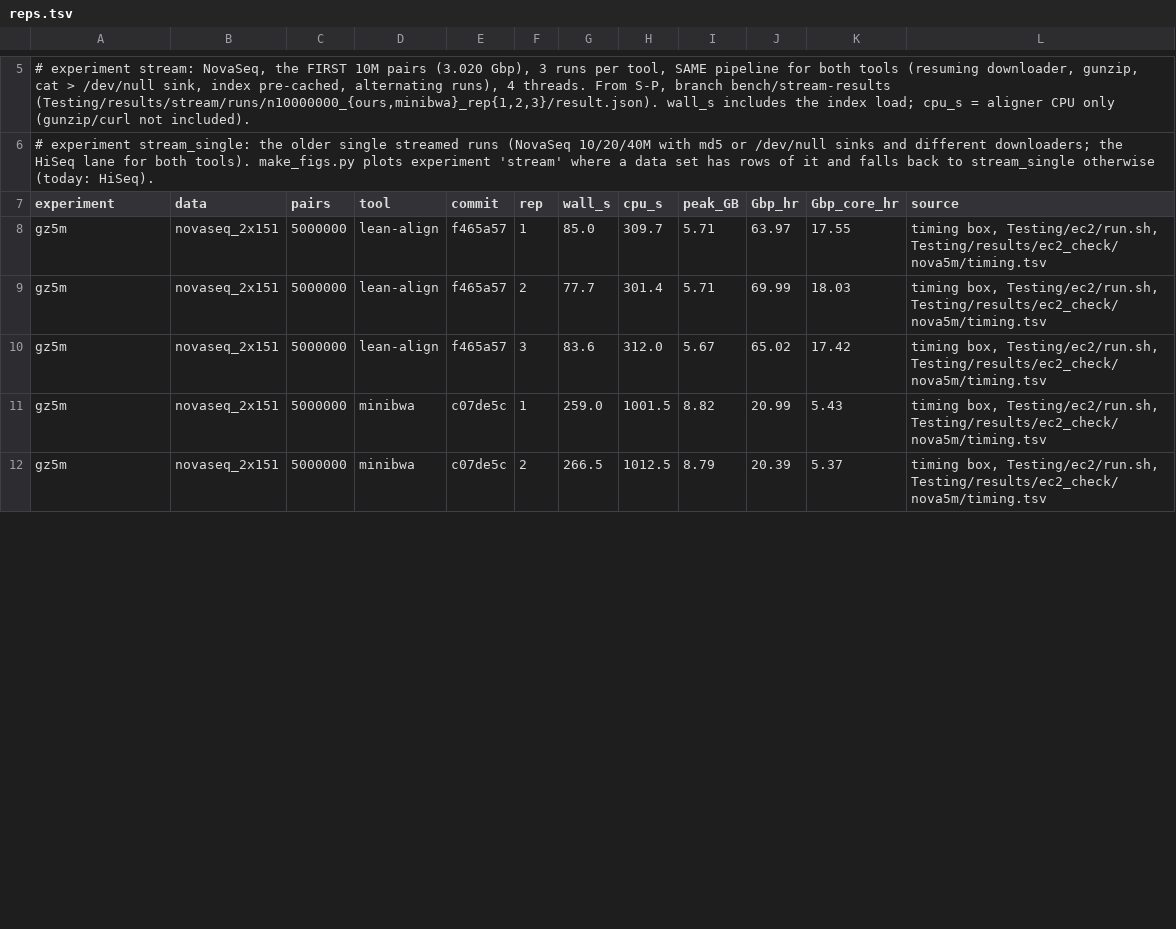
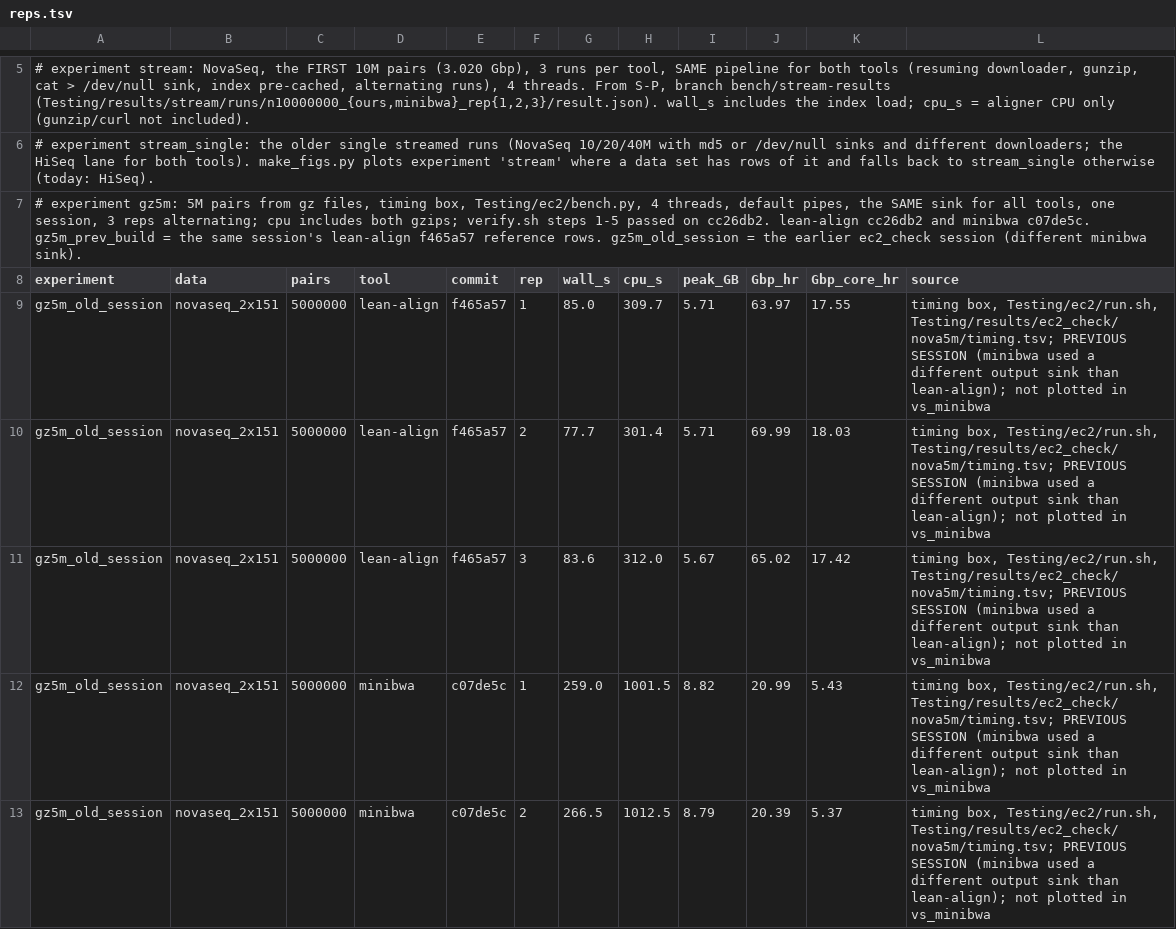
Before and after one commit to rowancallahan/lean-align, a TSV file: Testing/results/blog/data/reps.tsv, drawn as a sheet; only a part is shown, gaps mark what is left out; the diff covers the shown part only.

```diff
--- a/Testing/results/blog/data/reps.tsv
+++ b/Testing/results/blog/data/reps.tsv
@@ -6,7 +6,8 @@
 # experiment stream_single: the older single streamed runs (NovaSeq 10/20/40M with md5 or /dev/null sinks and different downloaders; the HiSeq lane for both tools). make_figs.py plots experiment 'stream' where a data set has rows of it and falls back to stream_single otherwise (today: HiSeq).
+# experiment gz5m: 5M pairs from gz files, timing box, Testing/ec2/bench.py, 4 threads, default pipes, the SAME sink for all tools, one session, 3 reps alternating; cpu includes both gzips; verify.sh steps 1-5 passed on cc26db2. lean-align cc26db2 and minibwa c07de5c. gz5m_prev_build = the same session's lean-align f465a57 reference rows. gz5m_old_session = the earlier ec2_check session (different minibwa sink).
 experiment	data	pairs	tool	commit	rep	wall_s	cpu_s	peak_GB	Gbp_hr	Gbp_core_hr	source
-gz5m	novaseq_2x151	5000000	lean-align	f465a57	1	85.0	309.7	5.71	63.97	17.55	timing box, Testing/ec2/run.sh, Testing/results/ec2_check/nova5m/timing.tsv
-gz5m	novaseq_2x151	5000000	lean-align	f465a57	2	77.7	301.4	5.71	69.99	18.03	timing box, Testing/ec2/run.sh, Testing/results/ec2_check/nova5m/timing.tsv
-gz5m	novaseq_2x151	5000000	lean-align	f465a57	3	83.6	312.0	5.67	65.02	17.42	timing box, Testing/ec2/run.sh, Testing/results/ec2_check/nova5m/timing.tsv
-gz5m	novaseq_2x151	5000000	minibwa	c07de5c	1	259.0	1001.5	8.82	20.99	5.43	timing box, Testing/ec2/run.sh, Testing/results/ec2_check/nova5m/timing.tsv
-gz5m	novaseq_2x151	5000000	minibwa	c07de5c	2	266.5	1012.5	8.79	20.39	5.37	timing box, Testing/ec2/run.sh, Testing/results/ec2_check/nova5m/timing.tsv
+gz5m_old_session	novaseq_2x151	5000000	lean-align	f465a57	1	85.0	309.7	5.71	63.97	17.55	timing box, Testing/ec2/run.sh, Testing/results/ec2_check/nova5m/timing.tsv; PREVIOUS SESSION (minibwa used a different output sink than lean-align); not plotted in vs_minibwa
+gz5m_old_session	novaseq_2x151	5000000	lean-align	f465a57	2	77.7	301.4	5.71	69.99	18.03	timing box, Testing/ec2/run.sh, Testing/results/ec2_check/nova5m/timing.tsv; PREVIOUS SESSION (minibwa used a different output sink than lean-align); not plotted in vs_minibwa
+gz5m_old_session	novaseq_2x151	5000000	lean-align	f465a57	3	83.6	312.0	5.67	65.02	17.42	timing box, Testing/ec2/run.sh, Testing/results/ec2_check/nova5m/timing.tsv; PREVIOUS SESSION (minibwa used a different output sink than lean-align); not plotted in vs_minibwa
+gz5m_old_session	novaseq_2x151	5000000	minibwa	c07de5c	1	259.0	1001.5	8.82	20.99	5.43	timing box, Testing/ec2/run.sh, Testing/results/ec2_check/nova5m/timing.tsv; PREVIOUS SESSION (minibwa used a different output sink than lean-align); not plotted in vs_minibwa
+gz5m_old_session	novaseq_2x151	5000000	minibwa	c07de5c	2	266.5	1012.5	8.79	20.39	5.37	timing box, Testing/ec2/run.sh, Testing/results/ec2_check/nova5m/timing.tsv; PREVIOUS SESSION (minibwa used a different output sink than lean-align); not plotted in vs_minibwa
```
Also changed, not shown: 9 added rows and 14 edited cells elsewhere in this file, 20 other files.
